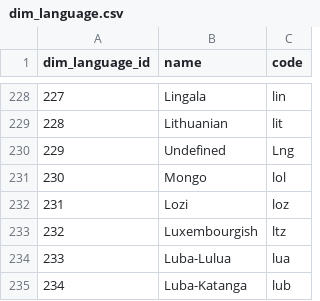
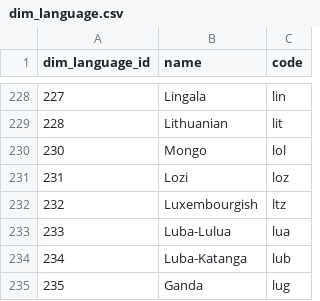
Before and after one commit to rykn0wxx/app_theme, a CSV file: raw_files/dim_language.csv, drawn as a sheet; only a part is shown, gaps mark what is left out; the shorter side is filled out with more unchanged rows; the diff names each change by its address in the sheet, - before the commit and + after, or states it on an @@ line.

```diff
--- a/raw_files/dim_language.csv
+++ b/raw_files/dim_language.csv
-row 230: 229 | Undefined | Lng
```
Also changed, not shown: raw_files/dim_service.csv, 3 other files.
